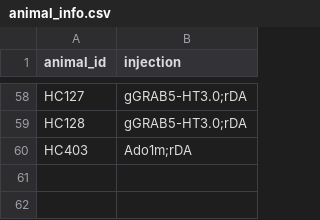
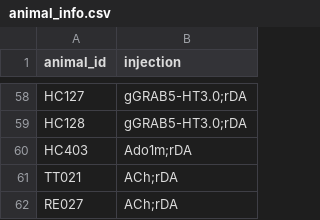
Before and after one commit to Magill-ASAP-team/trialexp, a CSV file: params/animal_info.csv, drawn as a sheet; only a part is shown, gaps mark what is left out; the diff names each change by its address in the sheet, - before the commit and + after, or states it on an @@ line.

Commit message:
add new animals

```diff
--- a/params/animal_info.csv
+++ b/params/animal_info.csv
+row 61: TT021 | ACh;rDA
+row 62: RE027 | ACh;rDA
```
